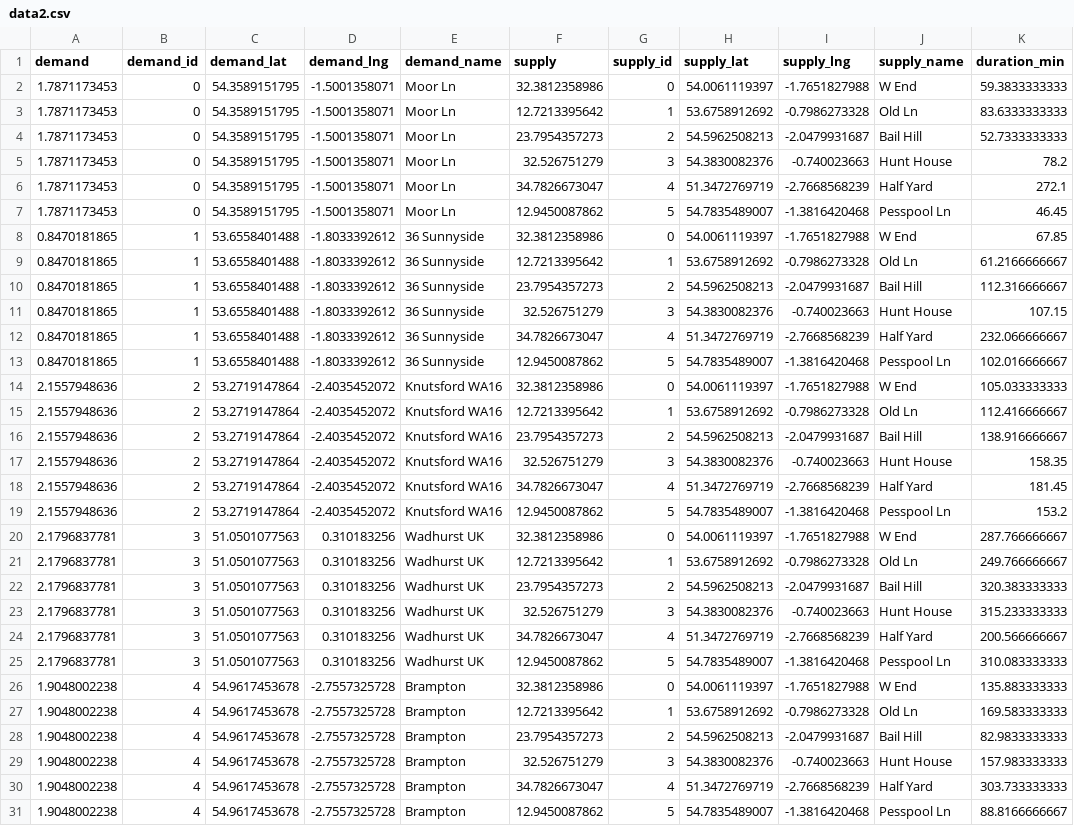
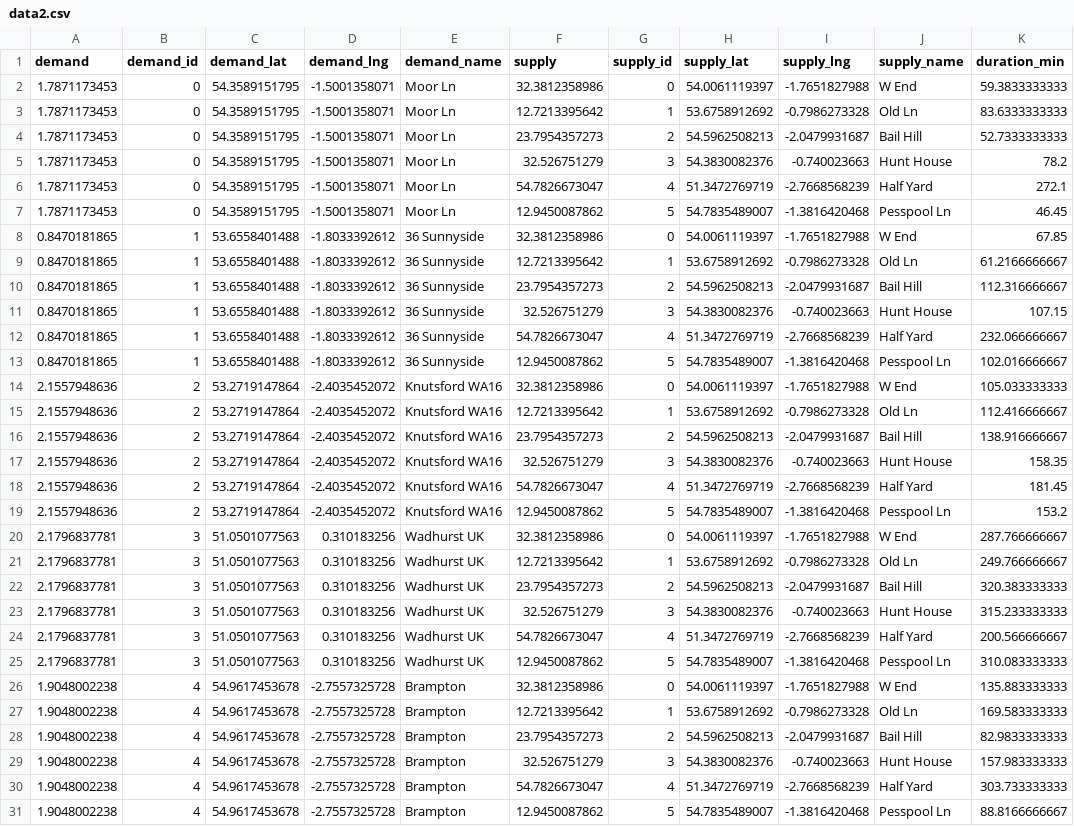
Before and after one commit to RobinL/discrete_facility_optimisation, a CSV file: web/data/datasets/data2.csv, drawn as a sheet; only a part is shown; the diff covers the shown part only; the diff names each change by its address in the sheet, - before the commit and + after, or states it on an @@ line.

Commit message:
increase size

```diff
--- a/web/data/datasets/data2.csv
+++ b/web/data/datasets/data2.csv
-F6 (supply): 34.7826673047
+F6 (supply): 54.7826673047
-F12 (supply): 34.7826673047
+F12 (supply): 54.7826673047
-F18 (supply): 34.7826673047
+F18 (supply): 54.7826673047
-F24 (supply): 34.7826673047
+F24 (supply): 54.7826673047
-F30 (supply): 34.7826673047
+F30 (supply): 54.7826673047
```
Also changed, not shown: 55 edited cells elsewhere in this file.
